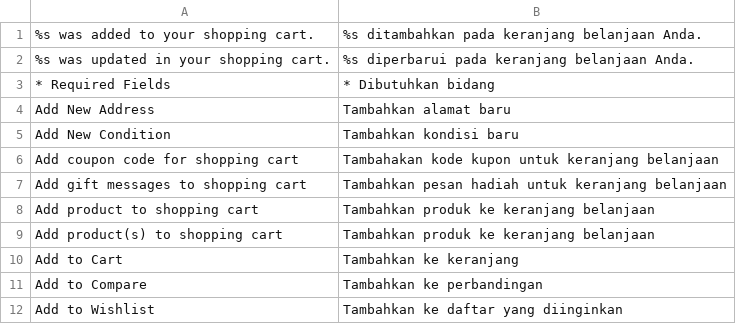
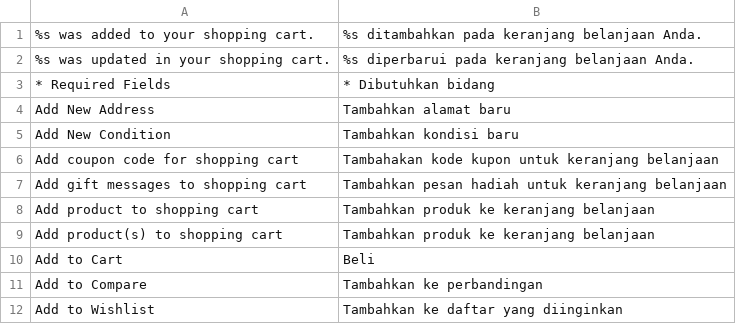
Before and after one commit to bippo/magento-id, a CSV file: app/locale/id_ID/Mage_Checkout.csv, drawn as a sheet; only a part is shown.

Commit message:
disingkat, tambah ke keranjang menjadi beli

```diff
--- a/app/locale/id_ID/Mage_Checkout.csv
+++ b/app/locale/id_ID/Mage_Checkout.csv
@@ -9,3 +9,3 @@ Add product to shopping cart,Tambahkan produk ke keranjang belanjaan
 Add product(s) to shopping cart,Tambahkan produk ke keranjang belanjaan
-Add to Cart,Tambahkan ke keranjang
+Add to Cart,Beli
 Add to Compare,Tambahkan ke perbandingan
```
